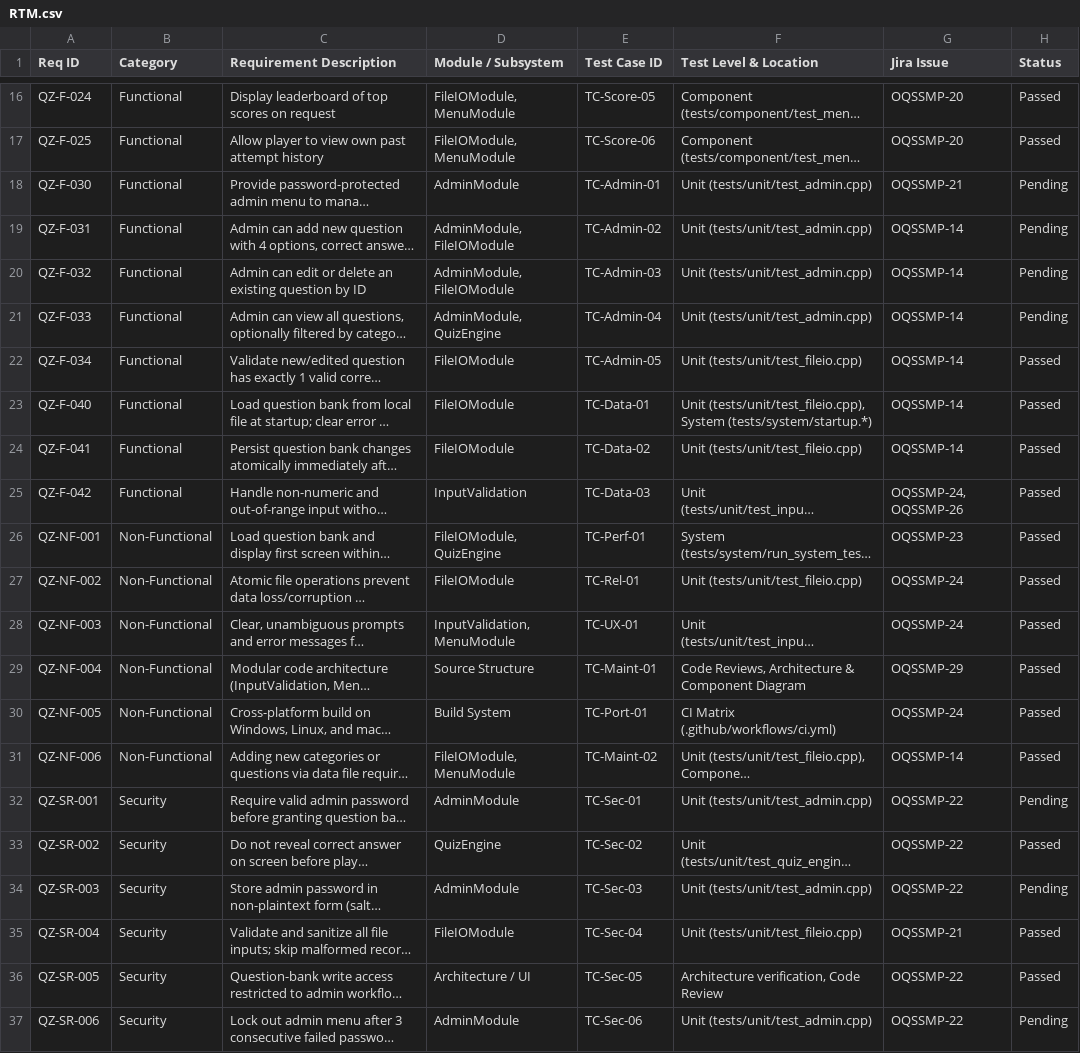
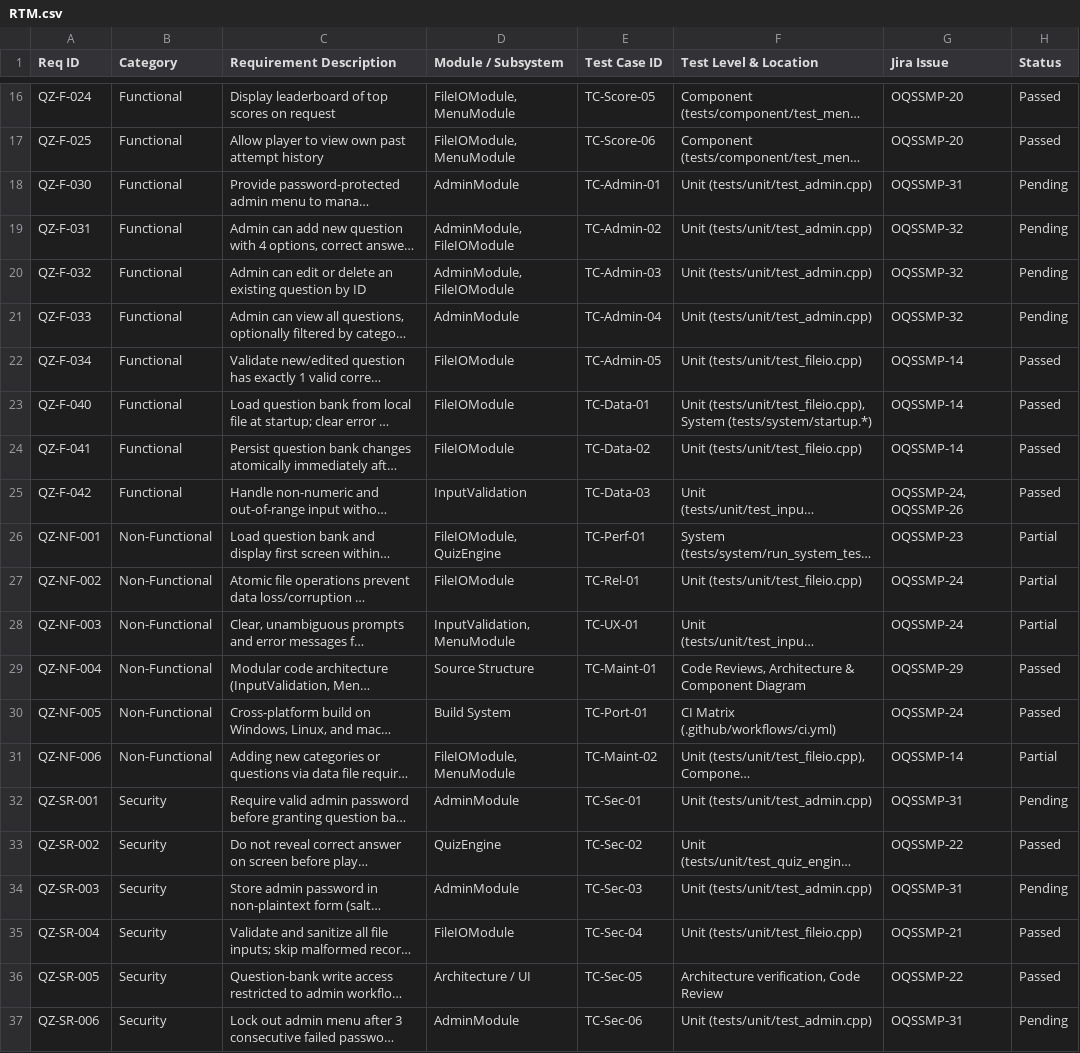
Before and after one commit to Artificialhuman74/online-quiz-system, a CSV file: docs/RTM.csv, drawn as a sheet; only a part is shown, gaps mark what is left out; long unchanged cells end in …; the diff names each change by its address in the sheet, - before the commit and + after, or states it on an @@ line.

Commit message:
docs: update RTM with corrected Jira mappings and status counts
- Correct SRS version reference to v1.0 in RTM.md
- Update Admin Jira keys: QZ-F-030, QZ-SR-001, QZ-SR-003, QZ-SR-006 map to OQSSMP-31; QZ-F-031..033 map to OQSSMP-32
- Remove QuizEngine from QZ-F-033 module assignment
- Change QZ-NF-001, QZ-NF-002, QZ-NF-003, QZ-NF-006 status from Passed to Partial
- Update summary counts: 24 Passed (66.7%), 4 Partial (11.1%), 8 Pending (22.2%) in both docs/RTM.md and docs/RTM.csv

```diff
--- a/docs/RTM.csv
+++ b/docs/RTM.csv
-G18 (Jira Issue): OQSSMP-21
+G18 (Jira Issue): OQSSMP-31
-G19:G21 (Jira Issue): OQSSMP-14
+G19:G21 (Jira Issue): OQSSMP-32
-D21 (Module / Subsystem): AdminModule, QuizEngine
+D21 (Module / Subsystem): AdminModule
-H26:H28 (Status): Passed
+H26:H28 (Status): Partial
-H31 (Status): Passed
+H31 (Status): Partial
-G32 (Jira Issue): OQSSMP-22
+G32 (Jira Issue): OQSSMP-31
-G34 (Jira Issue): OQSSMP-22
+G34 (Jira Issue): OQSSMP-31
-G37 (Jira Issue): OQSSMP-22
+G37 (Jira Issue): OQSSMP-31
```
Also changed, not shown: 1 other file.
